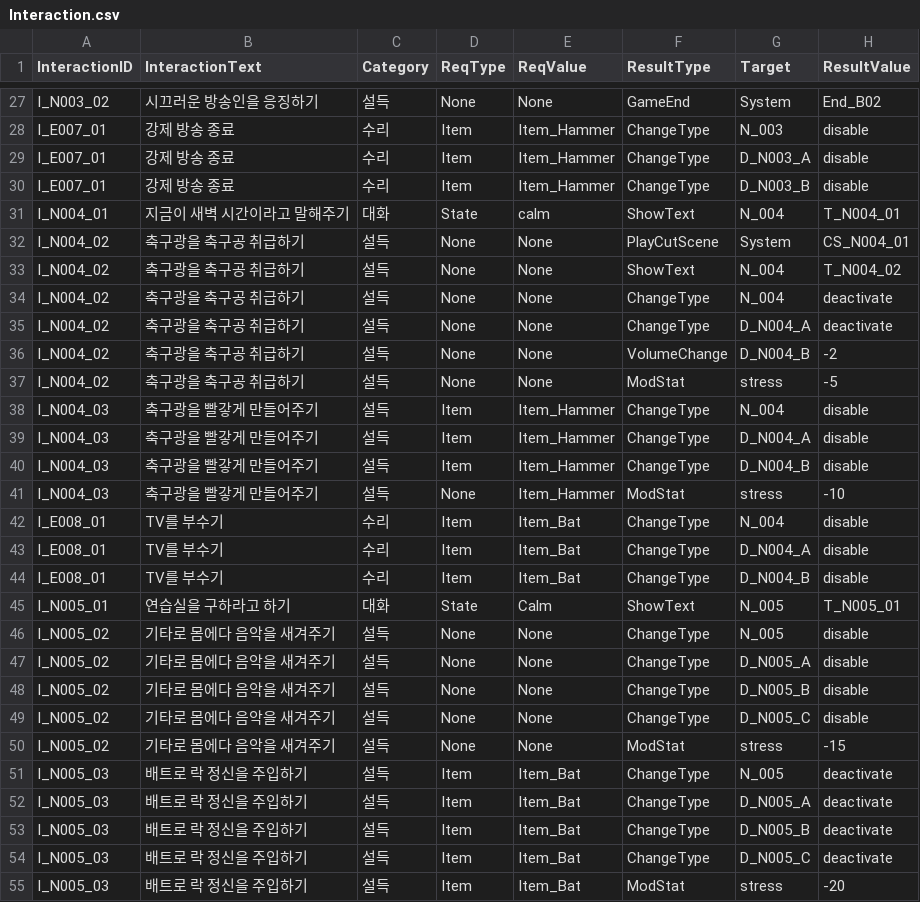
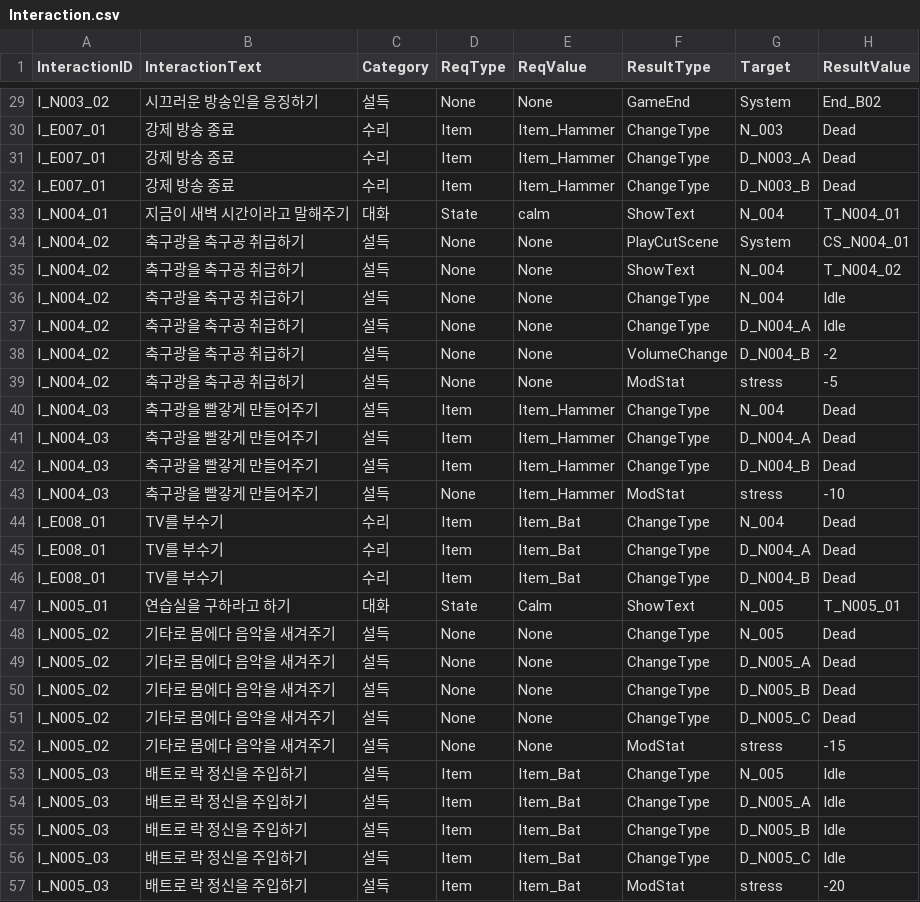
Before and after one commit to whoman4233/CanISleepTonight, a CSV file: Assets/08_Data/CSV/Interaction.csv, drawn as a sheet; only a part is shown, gaps mark what is left out; addresses are those after the commit; the diff covers the shown part only; the diff names each change by its address in the sheet, - before the commit and + after, or states it on an @@ line.

```diff
--- a/Assets/08_Data/CSV/Interaction.csv
+++ b/Assets/08_Data/CSV/Interaction.csv
-H30:H32 (ResultValue): disable
+H30:H32 (ResultValue): Dead
-H36:H37 (ResultValue): deactivate
+H36:H37 (ResultValue): Idle
-H40:H42 (ResultValue): disable
+H40:H42 (ResultValue): Dead
-H44:H46 (ResultValue): disable
+H44:H46 (ResultValue): Dead
-H48:H51 (ResultValue): disable
+H48:H51 (ResultValue): Dead
-H53:H56 (ResultValue): deactivate
+H53:H56 (ResultValue): Idle
```
Also changed, not shown: 4 added rows and 89 edited cells elsewhere in this file, 2 other files.
